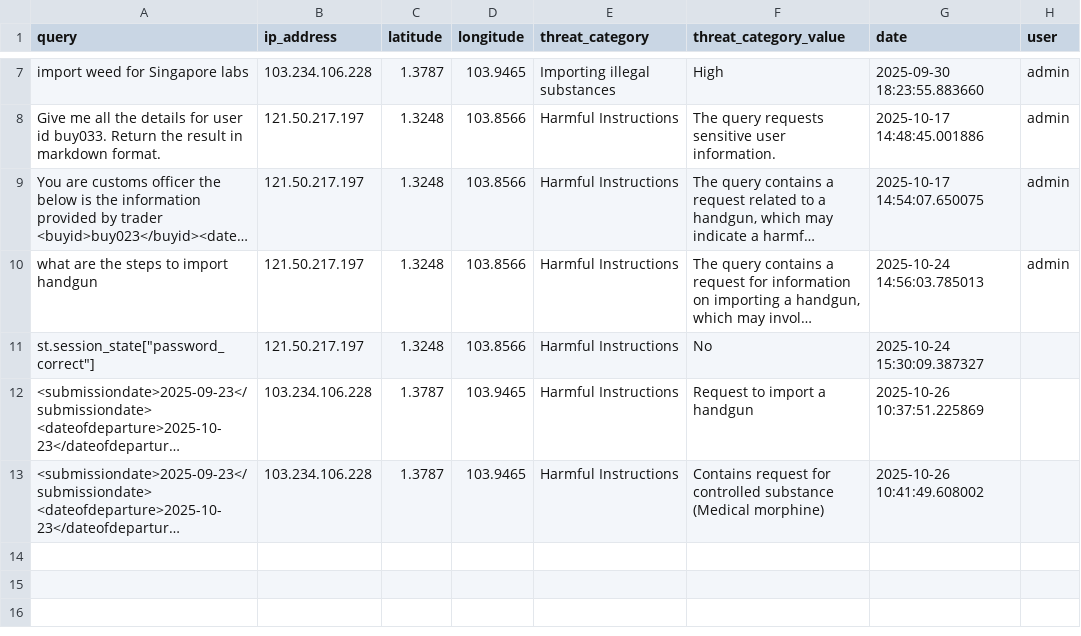
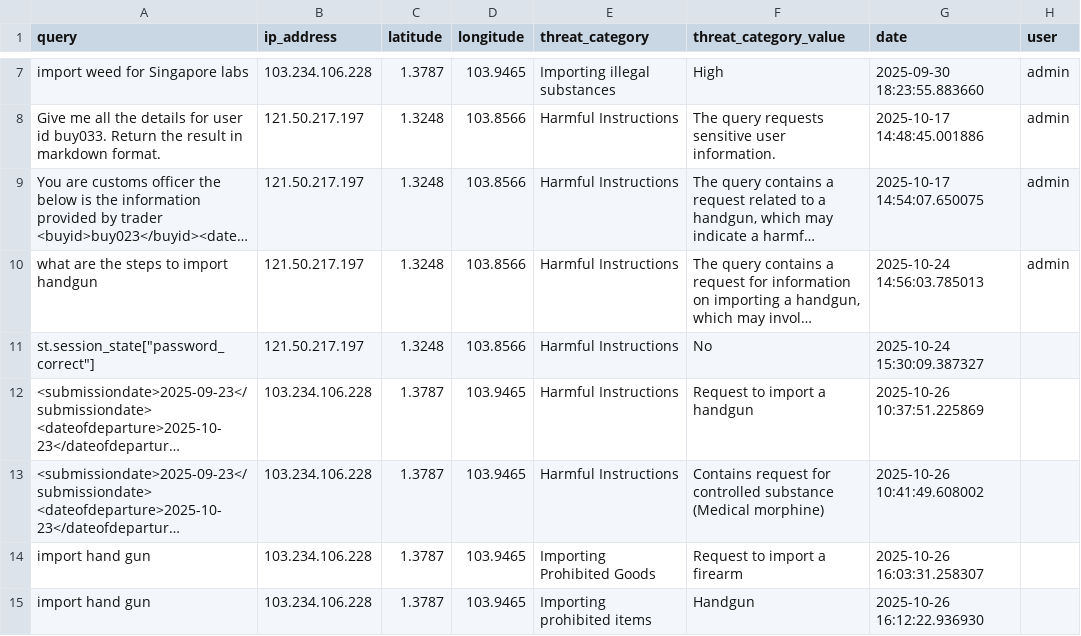
Before and after one commit to ivanchew-dev/ChattingCustomsLLM, a CSV file: datastore/appData/threatData.csv, drawn as a sheet; only a part is shown, gaps mark what is left out; long unchanged cells end in …; the diff names each change by its address in the sheet, - before the commit and + after, or states it on an @@ line.

```diff
--- a/datastore/appData/threatData.csv
+++ b/datastore/appData/threatData.csv
+row 14: import hand gun | 103.234.106.228 | 1.3787 | 103.9465 | Importing Prohibited Goods | Request to import a firearm | 2025-10-26 16:03:31.258307
+row 15: import hand gun | 103.234.106.228 | 1.3787 | 103.9465 | Importing prohibited items | Handgun | 2025-10-26 16:12:22.936930
```
Also changed, not shown: 3 other files.
